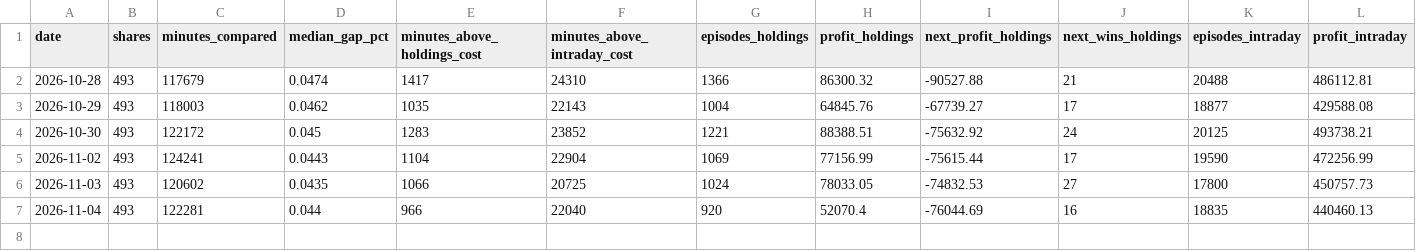
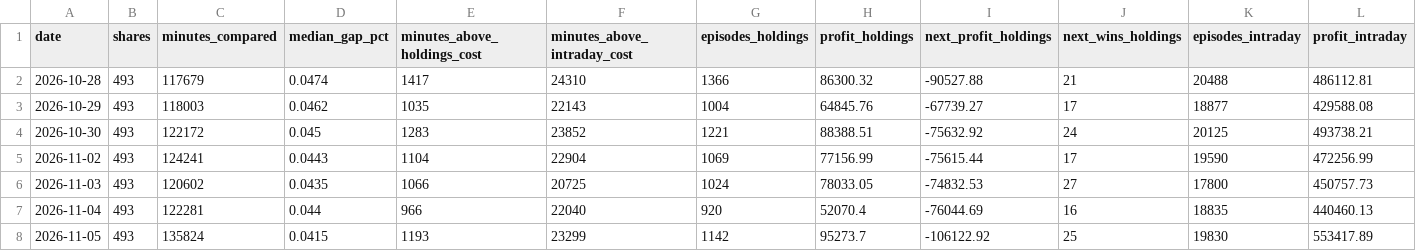
Before and after one commit to Adit0396/AlgoTrading, a CSV file: nse-bse-data/days.csv, drawn as a sheet; only a part is shown; rows hold the shown columns only; the diff names each change by its address in the sheet, - before the commit and + after, or states it on an @@ line.

```diff
--- a/nse-bse-data/days.csv
+++ b/nse-bse-data/days.csv
+row 8: 2026-11-05 | 493 | 135824 | 0.0415 | 1193 | 23299 | 1142 | 95273.7 | -106122.92 | 25 | 19830 | 553417.89
```
Also changed, not shown: 2 other files.
